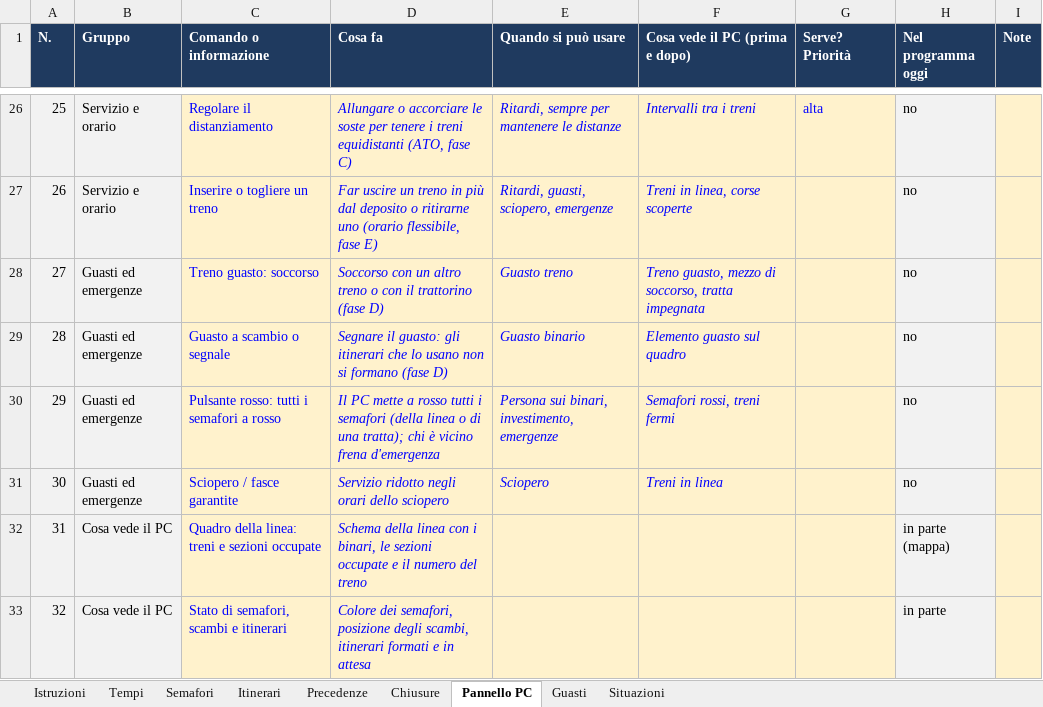
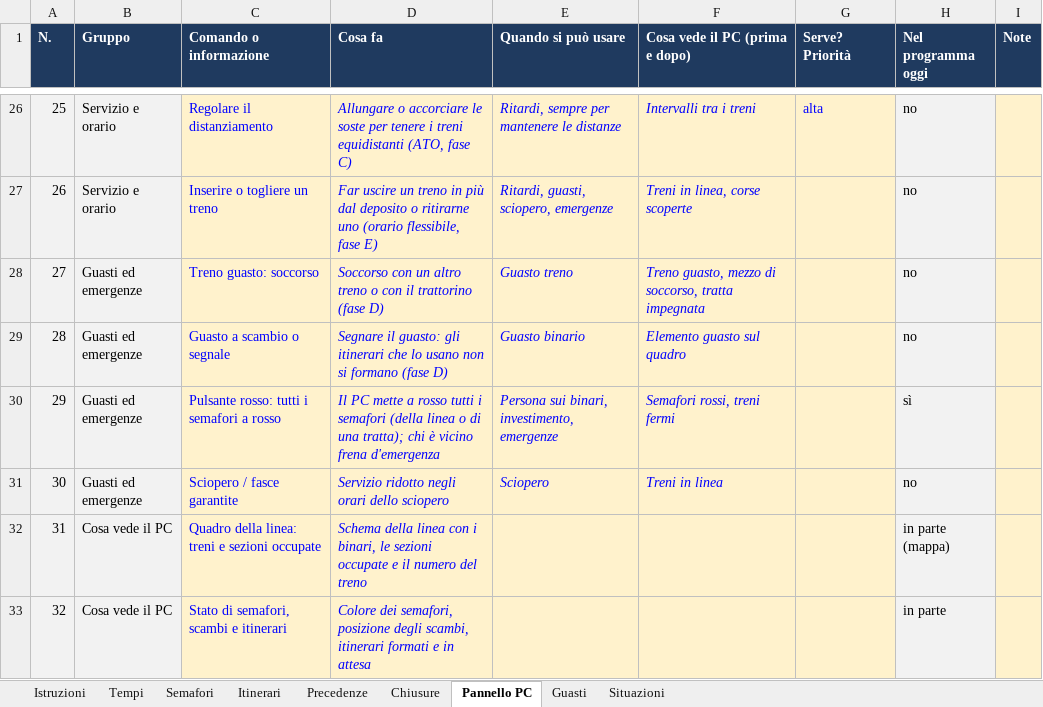
Before and after one commit to Frafire/milano-transit-live, an Excel workbook: data/Regole_interlocking_M3.xlsx, sheet Pannello PC, drawn as a sheet; only a part is shown, gaps mark what is left out; values as stored, in another font and other column widths than the file's, no borders; the diff names each change by its address in the sheet, - before the commit and + after, or states it on an @@ line.

```diff
--- a/data/Regole_interlocking_M3.xlsx (sheet Pannello PC)
+++ b/data/Regole_interlocking_M3.xlsx (sheet Pannello PC)
-H30 (Nel programma oggi): no
+H30 (Nel programma oggi): sì
```
Also changed, not shown: sheet Guasti, 10 other files.
